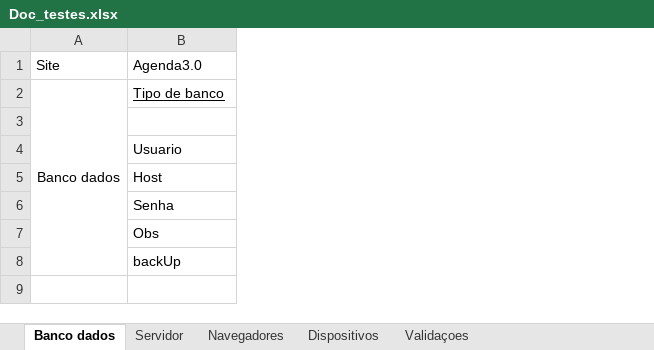
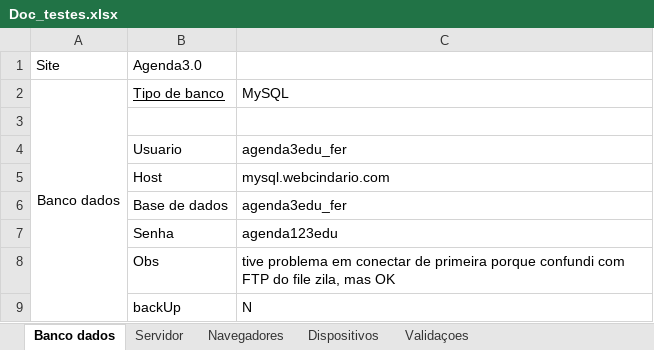
Before and after one commit to edu-ofernandes/Uc5, an Excel workbook: phpbasico/agenda-nilo/3.0/stand/Doc_testes.xlsx, sheet Banco dados, drawn as a sheet; values as stored, in another font and other column widths than the file's, no borders; addresses are those after the commit; the diff names each change by its address in the sheet, - before the commit and + after, or states it on an @@ line.

Commit message:
ajuste doc de teste Agenda3.0 NIlo

```diff
--- a/phpbasico/agenda-nilo/3.0/stand/Doc_testes.xlsx (sheet Banco dados)
+++ b/phpbasico/agenda-nilo/3.0/stand/Doc_testes.xlsx (sheet Banco dados)
+column C, rows 2-5: MySQL |  | agenda3edu_fer | mysql.webcindario.com; rows 7-9: agenda123edu | tive problema em conectar de primeira porque confundi com FTP do file zila, mas OK | N
+row 6:  | Base de dados | agenda3edu_fer
```
Also changed, not shown: sheet Navegadores, sheet Servidor, sheet Dispositivos, sheet Validaçoes.
